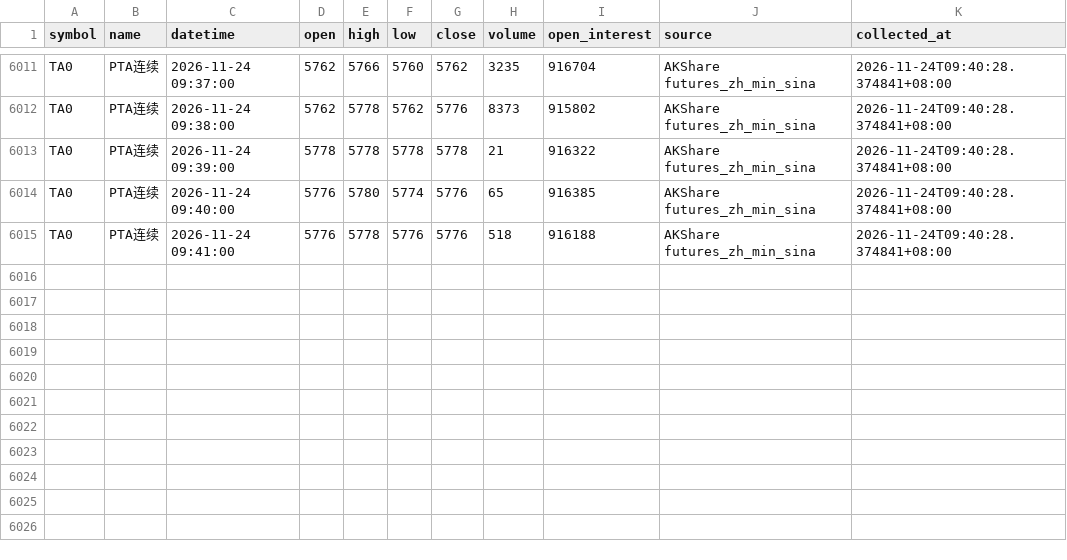
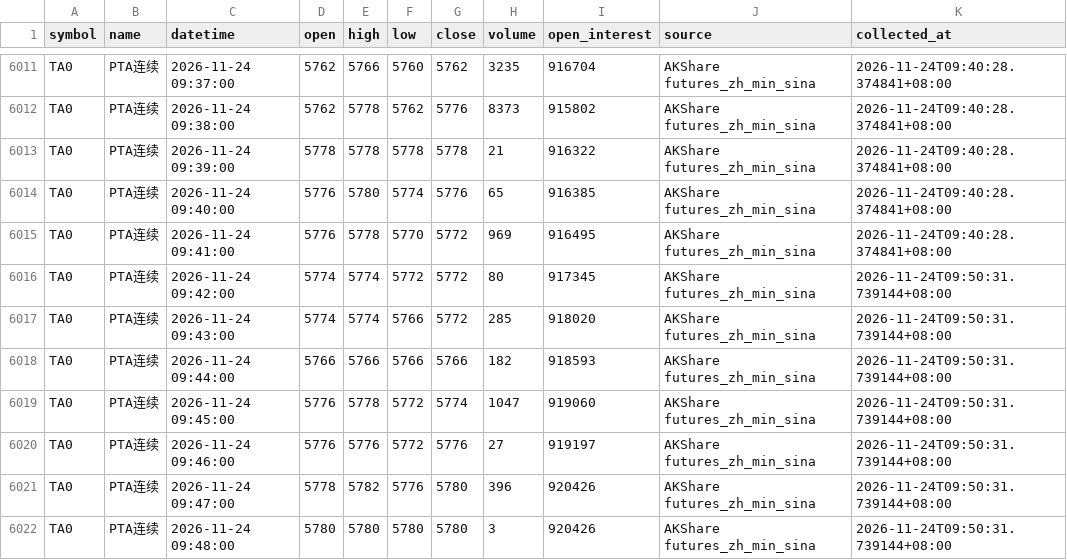
Before and after one commit to luckyjohnlucky/akshare-futures-data, a CSV file: output/TA0_minute_bars.csv, drawn as a sheet; only a part is shown, gaps mark what is left out.

```diff
--- a/output/TA0_minute_bars.csv
+++ b/output/TA0_minute_bars.csv
@@ -6014,2 +6014,9 @@ TA0,PTA连续,2026-11-24 09:39:00,5778,5778,5778,5778,21,916322,AKShare futures_
 TA0,PTA连续,2026-11-24 09:40:00,5776,5780,5774,5776,65,916385,AKShare futures_zh_min_sina,2026-11-24T09:40:28.374841+08:00
-TA0,PTA连续,2026-11-24 09:41:00,5776,5778,5776,5776,518,916188,AKShare futures_zh_min_sina,2026-11-24T09:40:28.374841+08:00
+TA0,PTA连续,2026-11-24 09:41:00,5776,5778,5770,5772,969,916495,AKShare futures_zh_min_sina,2026-11-24T09:40:28.374841+08:00
+TA0,PTA连续,2026-11-24 09:42:00,5774,5774,5772,5772,80,917345,AKShare futures_zh_min_sina,2026-11-24T09:50:31.739144+08:00
+TA0,PTA连续,2026-11-24 09:43:00,5774,5774,5766,5772,285,918020,AKShare futures_zh_min_sina,2026-11-24T09:50:31.739144+08:00
+TA0,PTA连续,2026-11-24 09:44:00,5766,5766,5766,5766,182,918593,AKShare futures_zh_min_sina,2026-11-24T09:50:31.739144+08:00
+TA0,PTA连续,2026-11-24 09:45:00,5776,5778,5772,5774,1047,919060,AKShare futures_zh_min_sina,2026-11-24T09:50:31.739144+08:00
+TA0,PTA连续,2026-11-24 09:46:00,5776,5776,5772,5776,27,919197,AKShare futures_zh_min_sina,2026-11-24T09:50:31.739144+08:00
+TA0,PTA连续,2026-11-24 09:47:00,5778,5782,5776,5780,396,920426,AKShare futures_zh_min_sina,2026-11-24T09:50:31.739144+08:00
+TA0,PTA连续,2026-11-24 09:48:00,5780,5780,5780,5780,3,920426,AKShare futures_zh_min_sina,2026-11-24T09:50:31.739144+08:00
```
Also changed, not shown: output/FG0_minute_bars.csv, output/HC0_minute_bars.csv, 6 other files.
